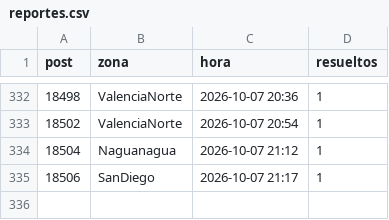
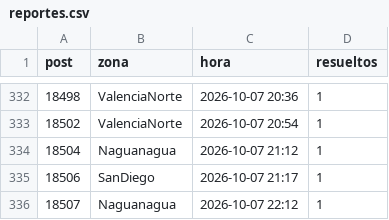
Before and after one commit to ricardotester12-glitch/cortes-luz-valencia, a CSV file: data/reportes.csv, drawn as a sheet; only a part is shown, gaps mark what is left out.

```diff
--- a/data/reportes.csv
+++ b/data/reportes.csv
@@ -335 +335,2 @@ post,zona,hora,resueltos
 18506,SanDiego,2026-10-07 21:17,1
+18507,Naguanagua,2026-10-07 22:12,1
```
Also changed, not shown: 1 other file.
